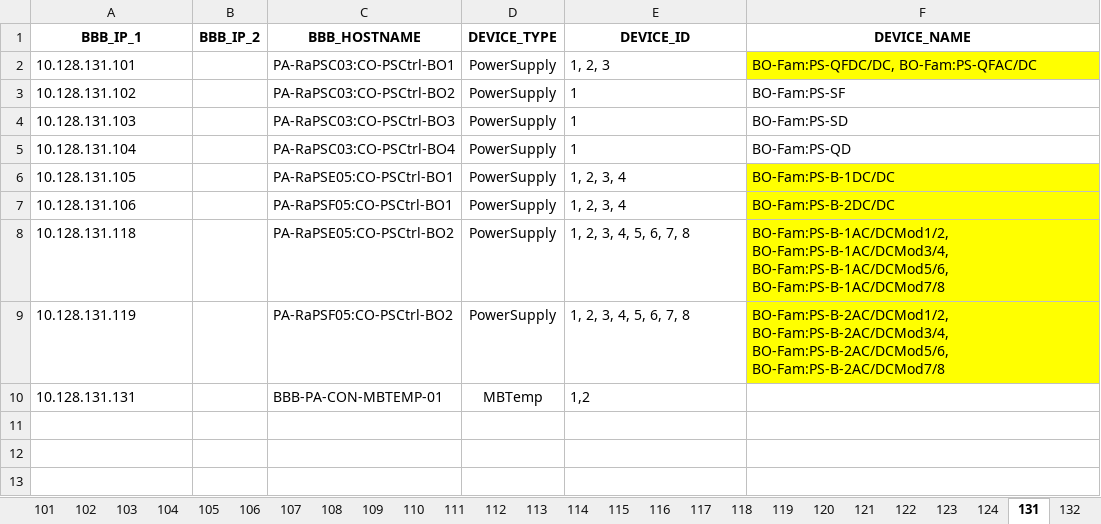
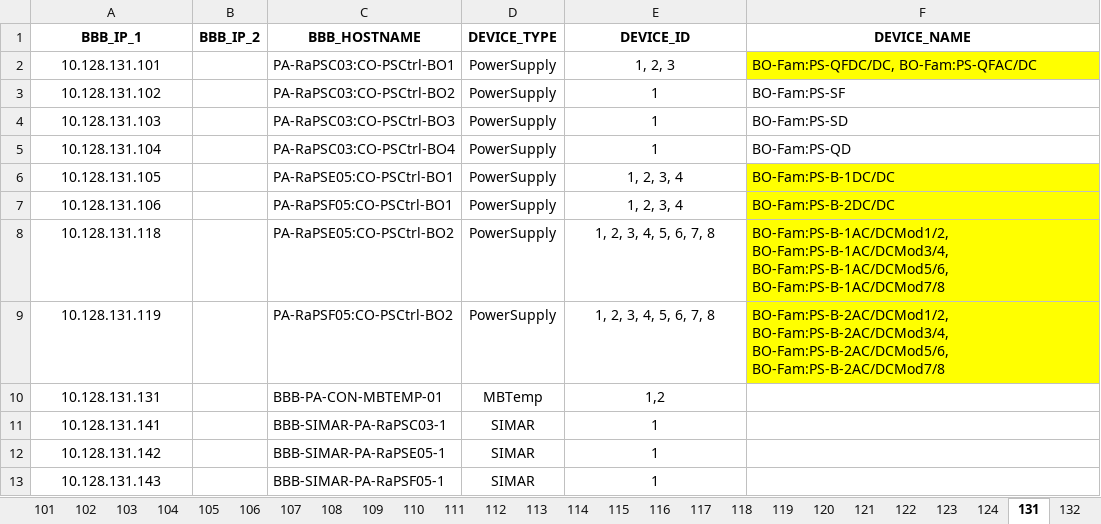
Before and after one commit to lnls-sirius/bbb-function, an Excel workbook: src/scripts/AUTOCONFIG.xlsx, sheet 131, drawn as a sheet; values as stored, in another font and other column widths than the file's, no borders; the diff names each change by its address in the sheet, - before the commit and + after, or states it on an @@ line.

Commit message:
Added SIMAR to Autoconfig

```diff
--- a/src/scripts/AUTOCONFIG.xlsx (sheet 131)
+++ b/src/scripts/AUTOCONFIG.xlsx (sheet 131)
-A2:A10 alignment: left
+A2:A10 alignment: center
-E2:E10 alignment: left
+E2:E10 alignment: center
+row 11: 10.128.131.141 |  | BBB-SIMAR-PA-RaPSC03-1 | SIMAR | 1
+row 12: 10.128.131.142 |  | BBB-SIMAR-PA-RaPSE05-1 | SIMAR | 1
+row 13: 10.128.131.143 |  | BBB-SIMAR-PA-RaPSF05-1 | SIMAR | 1
```
Also changed, not shown: sheet 101, sheet 102, sheet 123, sheet 105, sheet 107, sheet 113, 21 more sheets.
